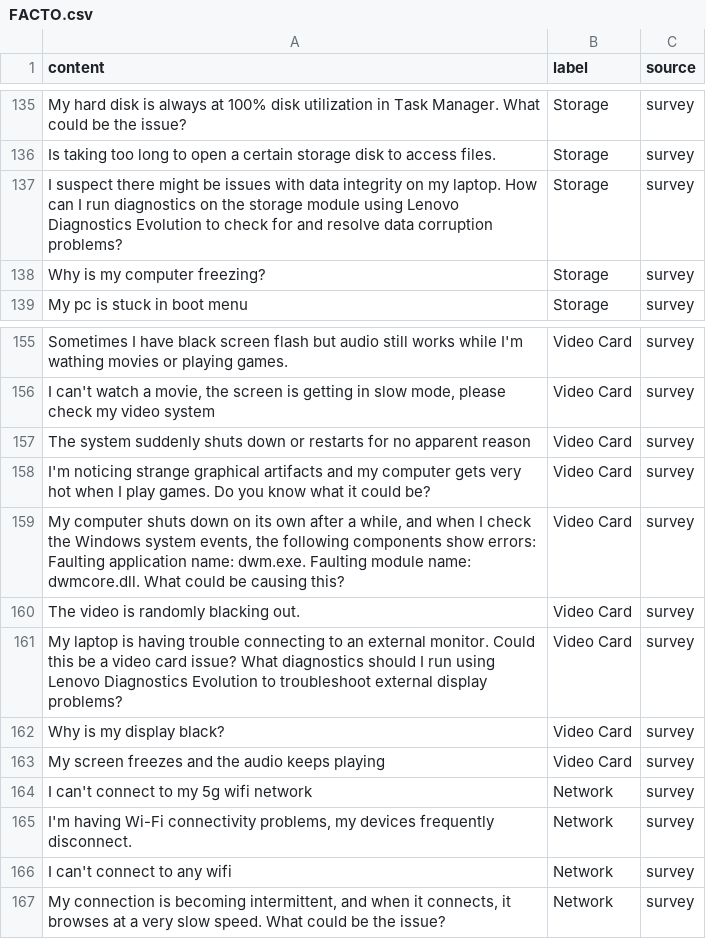
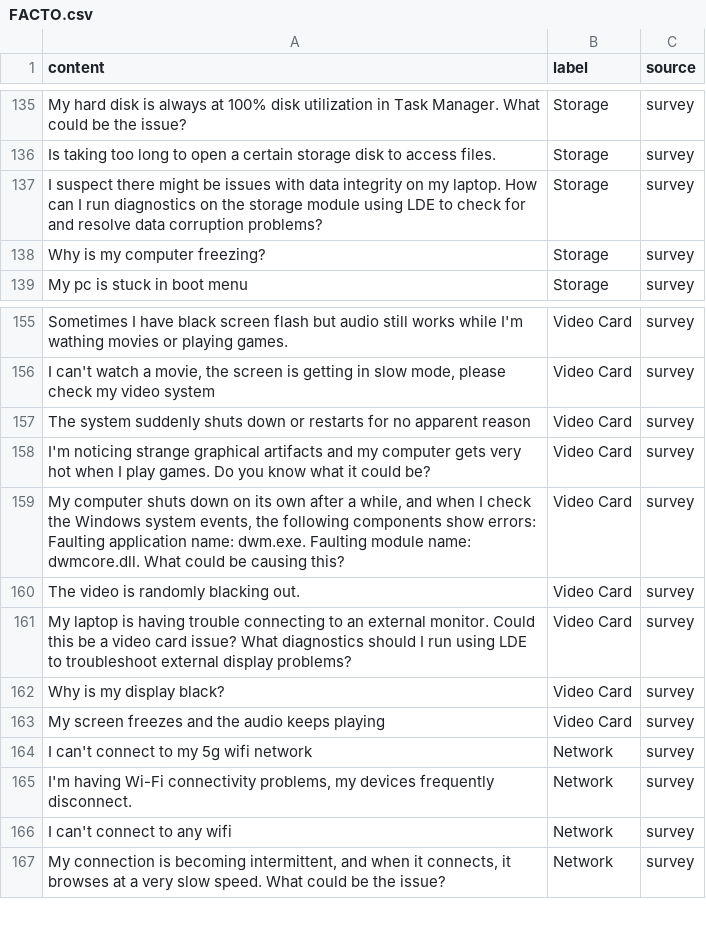
Before and after one commit to malu-maia/FACTO, a CSV file: FACTO.csv, drawn as a sheet; only a part is shown, gaps mark what is left out.

Commit message:
updating FACTO

```diff
--- a/FACTO.csv
+++ b/FACTO.csv
@@ -136,3 +136,3 @@ My hard disk is always at 100% disk utilization in Task Manager. What could be t
 Is taking too long to open a certain storage disk to access files.;Storage;survey
-I suspect there might be issues with data integrity on my laptop. How can I run diagnostics on the storage module using Lenovo Diagnostics Evolution to check for and resolve data corruption problems?;Storage;survey
+I suspect there might be issues with data integrity on my laptop. How can I run diagnostics on the storage module using LDE to check for and resolve data corruption problems?;Storage;survey
 Why is my computer freezing?;Storage;survey
@@ -160,3 +160,3 @@ My computer shuts down on its own after a while, and when I check the Windows sy
 The video is randomly blacking out.;Video Card;survey
-My laptop is having trouble connecting to an external monitor. Could this be a video card issue? What diagnostics should I run using Lenovo Diagnostics Evolution to troubleshoot external display problems?;Video Card;survey
+My laptop is having trouble connecting to an external monitor. Could this be a video card issue? What diagnostics should I run using LDE to troubleshoot external display problems?;Video Card;survey
 Why is my display black?;Video Card;survey
```
